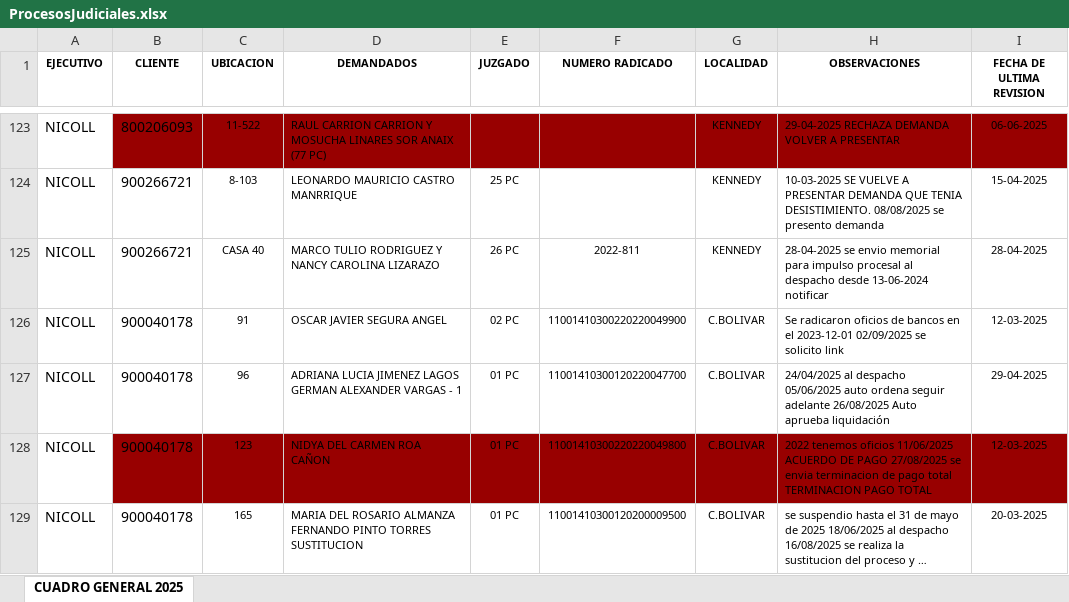
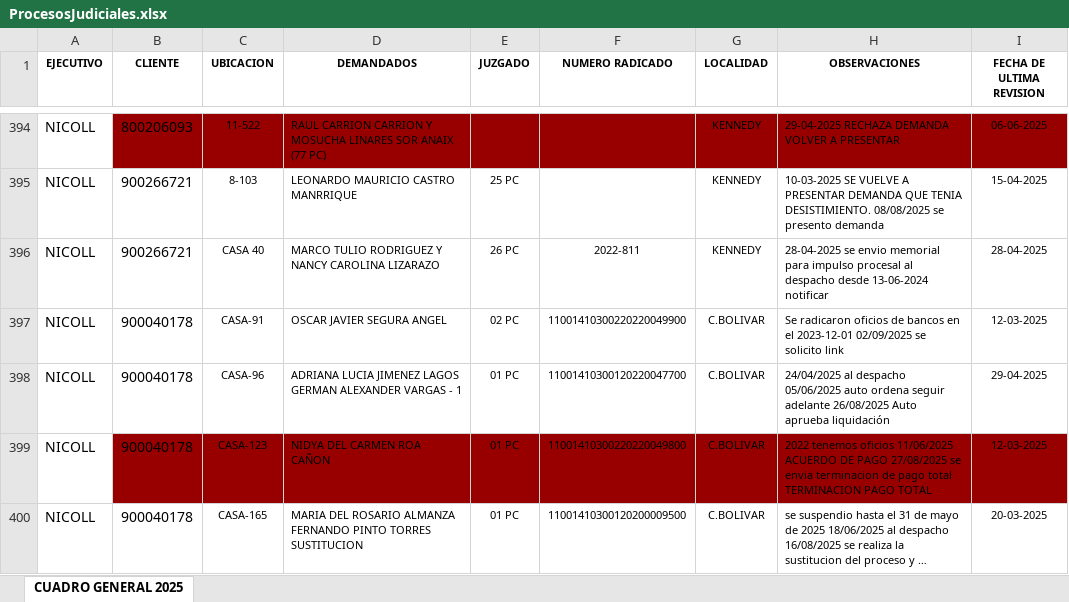
Before and after one commit to desarrolloWeb358/gestion-global, an Excel workbook: migracion/ProcesosJudiciales.xlsx, sheet CUADRO GENERAL 2025, drawn as a sheet; only a part is shown, gaps mark what is left out; long unchanged cells end in …; values as stored, in another font and other column widths than the file's, no borders; addresses are those after the commit; the diff covers the shown part only; the diff names each change by its address in the sheet, - before the commit and + after, or states it on an @@ line.

```diff
--- a/migracion/ProcesosJudiciales.xlsx (sheet CUADRO GENERAL 2025)
+++ b/migracion/ProcesosJudiciales.xlsx (sheet CUADRO GENERAL 2025)
-C397 (UBICACION): 91
+C397 (UBICACION): CASA-91
-C398 (UBICACION): 96
+C398 (UBICACION): CASA-96
-C399 (UBICACION): 123
+C399 (UBICACION): CASA-123
-C400 (UBICACION): 165
+C400 (UBICACION): CASA-165
```
Also changed, not shown: 50 added rows, 50 removed rows, 221 moved rows, 60 edited cells and cell formats elsewhere in this sheet, migracion/Clientes.xlsx, migracion/ProcesosJudicialesClientes.xlsx, 4 other files.
